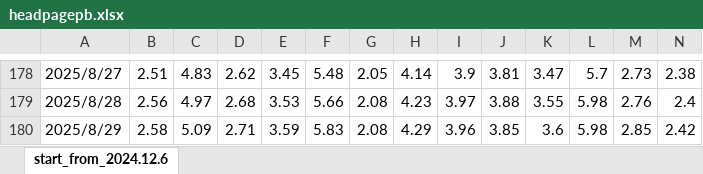
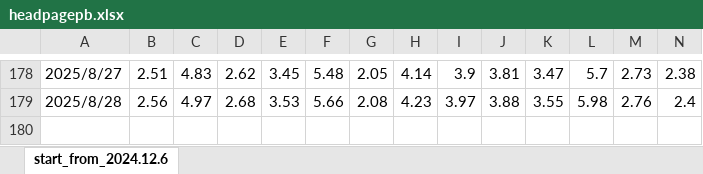
Before and after one commit to laienwei/valuationquan, an Excel workbook: crawler/headpagepb.xlsx, sheet start_from_2024.12.6, drawn as a sheet; only a part is shown, gaps mark what is left out; values as stored, in another font and other column widths than the file's, no borders; rows hold the shown columns only; the diff names each change by its address in the sheet, - before the commit and + after, or states it on an @@ line.

```diff
--- a/crawler/headpagepb.xlsx (sheet start_from_2024.12.6)
+++ b/crawler/headpagepb.xlsx (sheet start_from_2024.12.6)
-row 180: 2025/8/29 | 2.58 | 5.09 | 2.71 | 3.59 | 5.83 | 2.08 | 4.29 | 3.96 | 3.85 | 3.6 | 5.98 | 2.85 | 2.42
```
Also changed, not shown: crawler/headpagepedynamic.xlsx, crawler/headpagepestatic.xlsx, 2 other files.
